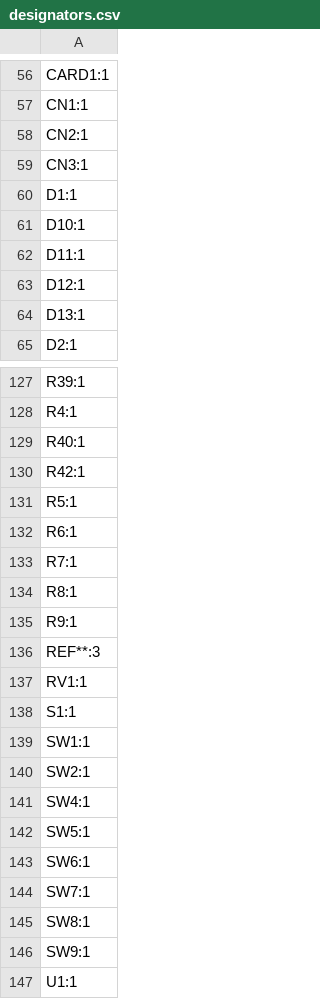
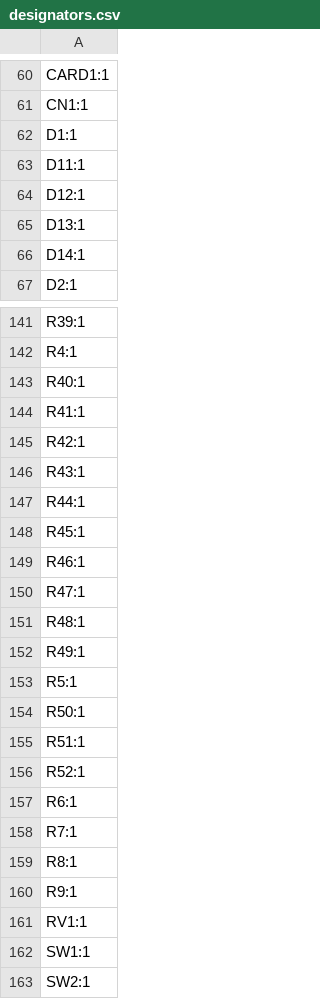
Before and after one commit to MattSpot10/e-badge, a CSV file: hardware/badge-esp32-s3/production/designators.csv, drawn as a sheet; only a part is shown, gaps mark what is left out; the shorter side is filled out with more unchanged rows; removed rows and columns are numbered as before the commit, all else as after; the diff covers the shown part only; the diff names each change by its address in the sheet, - before the commit and + after, or states it on an @@ line.

```diff
--- a/hardware/badge-esp32-s3/production/designators.csv
+++ b/hardware/badge-esp32-s3/production/designators.csv
-row 58: CN2:1
-row 59: CN3:1
-row 61: D10:1
+row 66: D14:1
+row 144: R41:1
+row 146: R43:1
+row 147: R44:1
+row 148: R45:1
+row 149: R46:1
+row 150: R47:1
+row 151: R48:1
+row 152: R49:1
+row 154: R50:1
+row 155: R51:1
+row 156: R52:1
-row 136: REF**:3
-row 138: S1:1
```
Also changed, not shown: 21 added rows, 7 removed rows and 6 edited cells elsewhere in this file, hardware/badge-esp32-s3/production/bom.csv, hardware/badge-esp32-s3/production/positions.csv, 14 other files.
